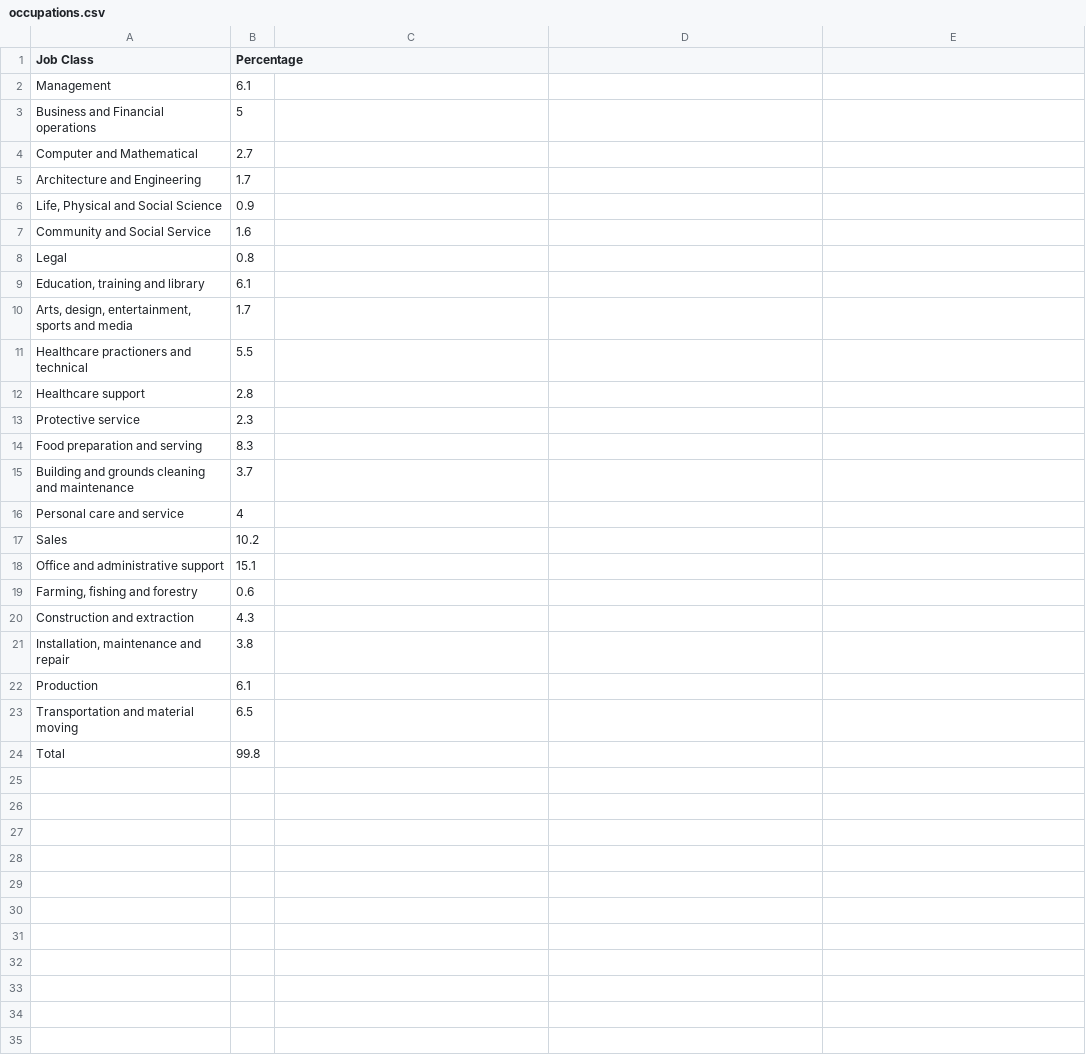
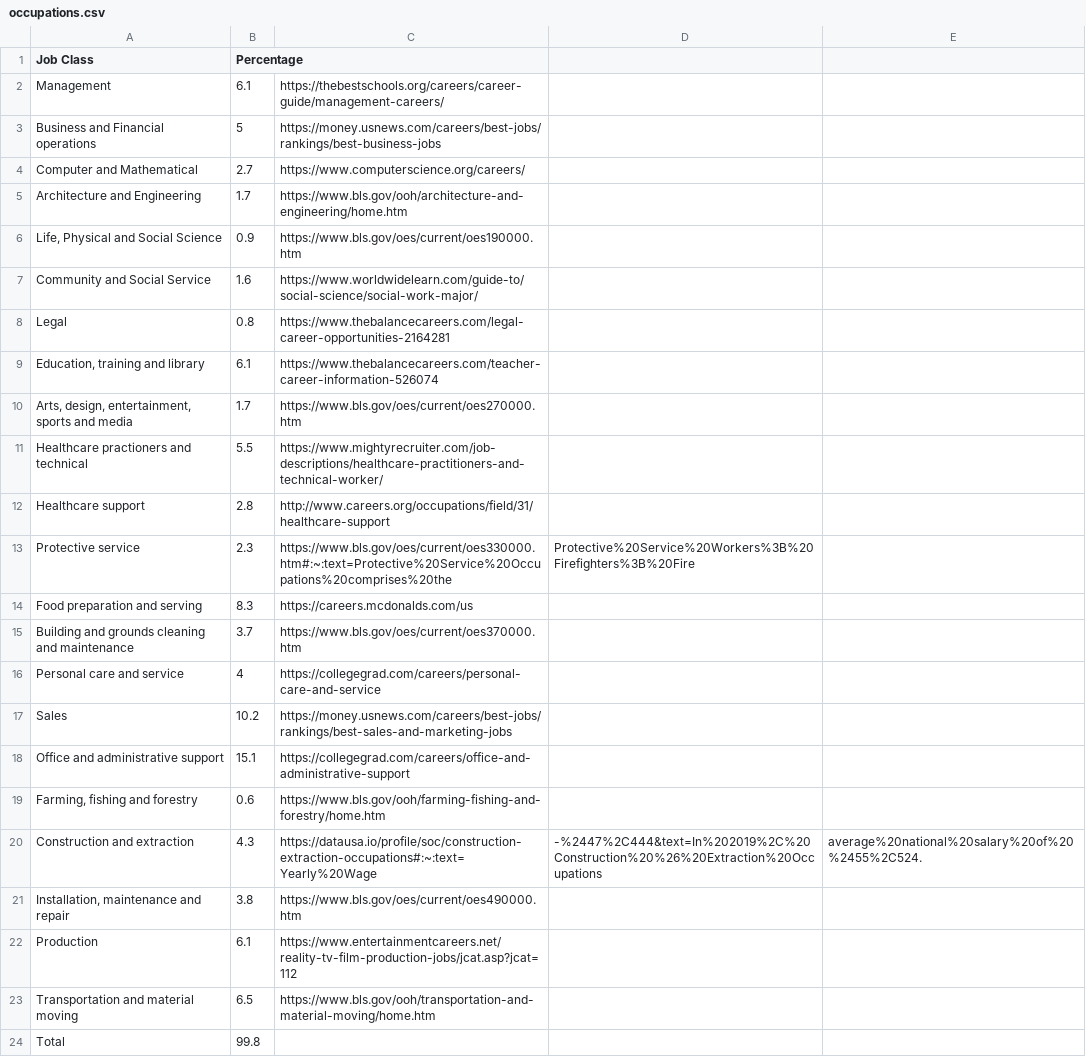
Before and after one commit to sanand20/SoftDevFall, a CSV file: 13_tempwork/data/occupations.csv, drawn as a sheet.

Commit message:
added links

```diff
--- a/13_tempwork/data/occupations.csv
+++ b/13_tempwork/data/occupations.csv
@@ -1,24 +1,24 @@
 Job Class,Percentage
-Management,6.1
-Business and Financial operations,5
-Computer and Mathematical,2.7
-Architecture and Engineering,1.7
-"Life, Physical and Social Science",0.9
-Community and Social Service,1.6
-Legal,0.8
-"Education, training and library",6.1
-"Arts, design, entertainment, sports and media",1.7
-Healthcare practioners and technical,5.5
-Healthcare support,2.8
-Protective service,2.3
-Food preparation and serving,8.3
-Building and grounds cleaning and maintenance,3.7
-Personal care and service,4
-Sales,10.2
-Office and administrative support,15.1
-"Farming, fishing and forestry",0.6
-Construction and extraction,4.3
-"Installation, maintenance and repair",3.8
-Production,6.1
-Transportation and material moving,6.5
+Management,6.1,https://thebestschools.org/careers/career-guide/management-careers/
+Business and Financial operations,5,https://money.usnews.com/careers/best-jobs/rankings/best-business-jobs
+Computer and Mathematical,2.7,https://www.computerscience.org/careers/
+Architecture and Engineering,1.7,https://www.bls.gov/ooh/architecture-and-engineering/home.htm
+"Life, Physical and Social Science",0.9,https://www.bls.gov/oes/current/oes190000.htm
+Community and Social Service,1.6,https://www.worldwidelearn.com/guide-to/social-science/social-work-major/
+Legal,0.8,https://www.thebalancecareers.com/legal-career-opportunities-2164281
+"Education, training and library",6.1,https://www.thebalancecareers.com/teacher-career-information-526074
+"Arts, design, entertainment, sports and media",1.7,https://www.bls.gov/oes/current/oes270000.htm
+Healthcare practioners and technical,5.5,https://www.mightyrecruiter.com/job-descriptions/healthcare-practitioners-and-technical-worker/
+Healthcare support,2.8,http://www.careers.org/occupations/field/31/healthcare-support
+Protective service,2.3,https://www.bls.gov/oes/current/oes330000.htm#:~:text=Protective%20Service%20Occupations%20comprises%20the,Protective%20Service%20Workers%3B%20Firefighters%3B%20Fire
+Food preparation and serving,8.3,https://careers.mcdonalds.com/us
+Building and grounds cleaning and maintenance,3.7,https://www.bls.gov/oes/current/oes370000.htm
+Personal care and service,4,https://collegegrad.com/careers/personal-care-and-service
+Sales,10.2,https://money.usnews.com/careers/best-jobs/rankings/best-sales-and-marketing-jobs
+Office and administrative support,15.1,https://collegegrad.com/careers/office-and-administrative-support
+"Farming, fishing and forestry",0.6,https://www.bls.gov/ooh/farming-fishing-and-forestry/home.htm
+Construction and extraction,4.3,https://datausa.io/profile/soc/construction-extraction-occupations#:~:text=Yearly%20Wage,-%2447%2C444&text=In%202019%2C%20Construction%20%26%20Extraction%20Occupations,average%20national%20salary%20of%20%2455%2C524.
+"Installation, maintenance and repair",3.8,https://www.bls.gov/oes/current/oes490000.htm
+Production,6.1,https://www.entertainmentcareers.net/reality-tv-film-production-jobs/jcat.asp?jcat=112
+Transportation and material moving,6.5,https://www.bls.gov/ooh/transportation-and-material-moving/home.htm
 Total,99.8
```
